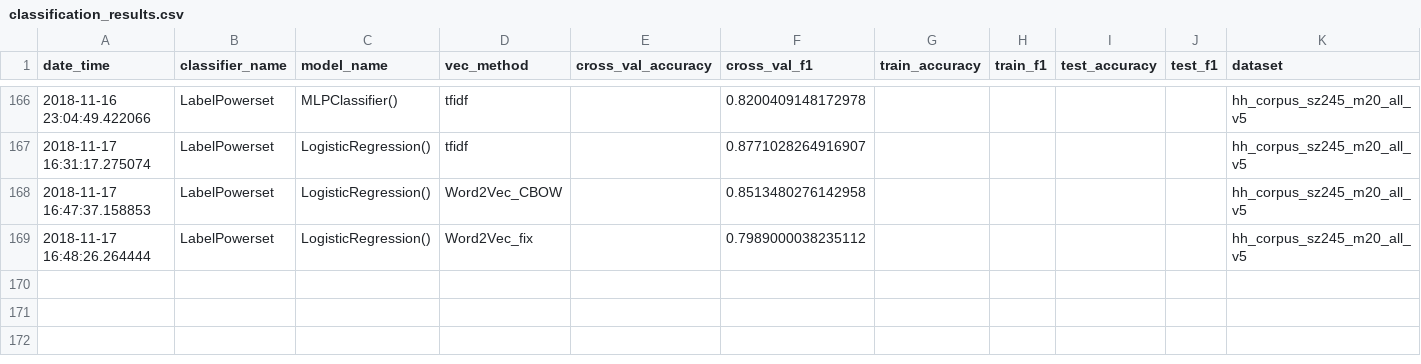
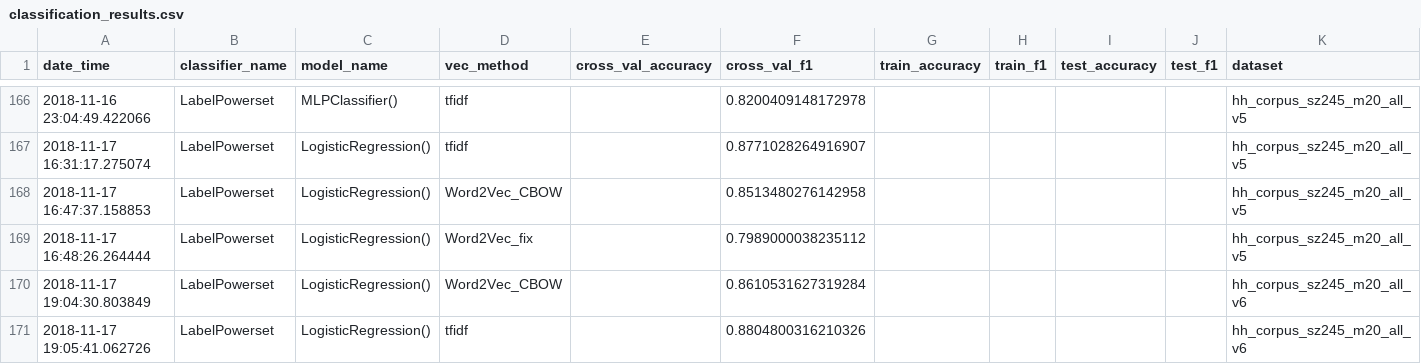
Before and after one commit to master8/vacanciesanalysis, a CSV file: classification/results/classification_results.csv, drawn as a sheet; only a part is shown, gaps mark what is left out; the diff names each change by its address in the sheet, - before the commit and + after, or states it on an @@ line.

Commit message:
результаты

```diff
--- a/classification/results/classification_results.csv
+++ b/classification/results/classification_results.csv
+row 170: 2018-11-17 19:04:30.803849 | LabelPowerset | LogisticRegression() | Word2Vec_CBOW |  | 0.8610531627319284 |  |  |  |  | hh_corpus_sz245_m20_all_v6
+row 171: 2018-11-17 19:05:41.062726 | LabelPowerset | LogisticRegression() | tfidf |  | 0.8804800316210326 |  |  |  |  | hh_corpus_sz245_m20_all_v6
```
